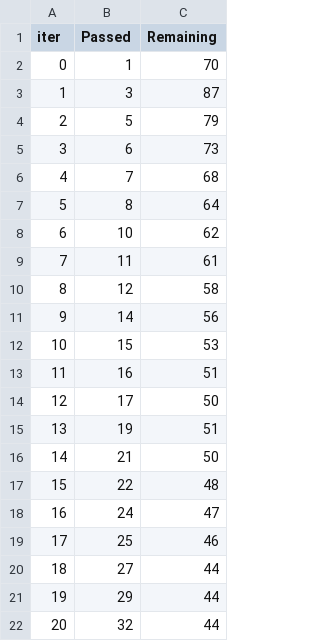
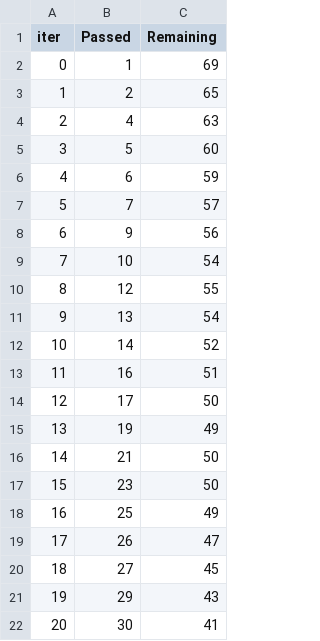
Before and after one commit to nrqrmz/atc-trading-bot, a TSV file: catboost_info/time_left.tsv, drawn as a sheet; only a part is shown; the diff covers the shown part only.

```diff
--- a/catboost_info/time_left.tsv
+++ b/catboost_info/time_left.tsv
@@ -1,22 +1,22 @@
 iter	Passed	Remaining
-0	1	70
-1	3	87
-2	5	79
-3	6	73
-4	7	68
-5	8	64
-6	10	62
-7	11	61
-8	12	58
-9	14	56
-10	15	53
+0	1	69
+1	2	65
+2	4	63
+3	5	60
+4	6	59
+5	7	57
+6	9	56
+7	10	54
+8	12	55
+9	13	54
+10	14	52
 11	16	51
 12	17	50
-13	19	51
+13	19	49
 14	21	50
-15	22	48
-16	24	47
-17	25	46
-18	27	44
-19	29	44
-20	32	44
+15	23	50
+16	25	49
+17	26	47
+18	27	45
+19	29	43
+20	30	41
```
Also changed, not shown: 38 edited cells elsewhere in this file, 4 other files.
